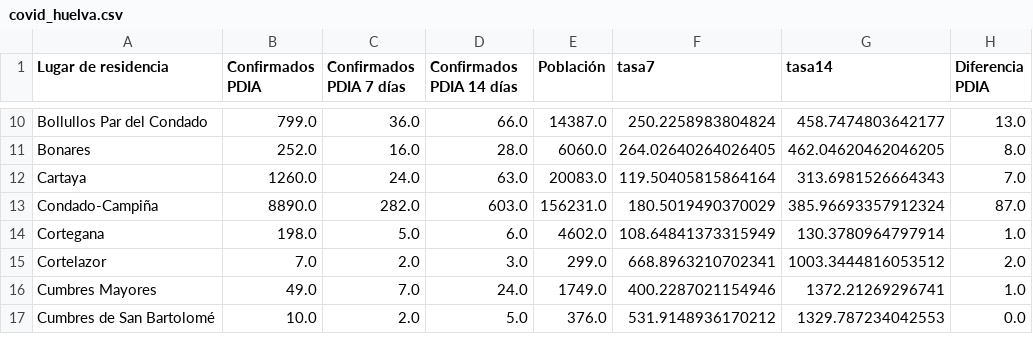
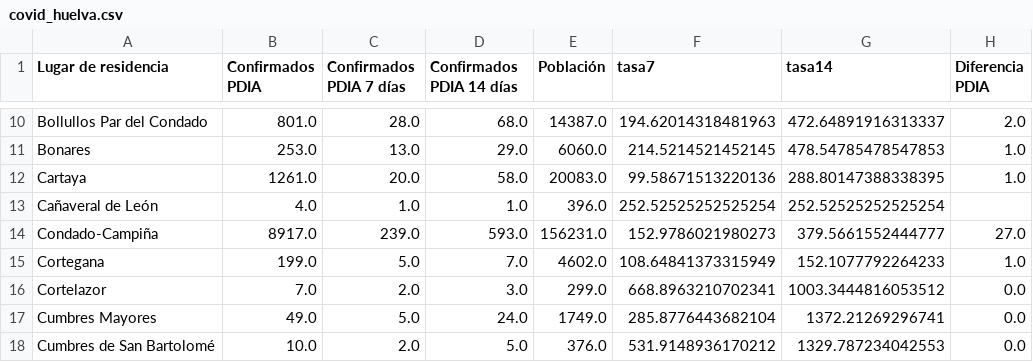
Before and after one commit to kfern/jupyter, a CSV file: covid19-es-and/visualization/covid_huelva.csv, drawn as a sheet; only a part is shown, gaps mark what is left out; addresses are those after the commit; the diff covers the shown part only; the diff names each change by its address in the sheet, - before the commit and + after, or states it on an @@ line.

```diff
--- a/covid19-es-and/visualization/covid_huelva.csv
+++ b/covid19-es-and/visualization/covid_huelva.csv
-B10 (Confirmados PDIA): 799.0
+B10 (Confirmados PDIA): 801.0
-C10 (Confirmados PDIA 7 días): 36.0
+C10 (Confirmados PDIA 7 días): 28.0
-D10 (Confirmados PDIA 14 días): 66.0
+D10 (Confirmados PDIA 14 días): 68.0
-F10 (tasa7): 250.2258983804824
+F10 (tasa7): 194.62014318481963
-G10 (tasa14): 458.7474803642177
+G10 (tasa14): 472.64891916313337
-H10 (Diferencia PDIA): 13.0
+H10 (Diferencia PDIA): 2.0
-B11 (Confirmados PDIA): 252.0
+B11 (Confirmados PDIA): 253.0
-C11 (Confirmados PDIA 7 días): 16.0
+C11 (Confirmados PDIA 7 días): 13.0
-D11 (Confirmados PDIA 14 días): 28.0
+D11 (Confirmados PDIA 14 días): 29.0
-F11 (tasa7): 264.02640264026405
+F11 (tasa7): 214.5214521452145
-G11 (tasa14): 462.04620462046205
+G11 (tasa14): 478.54785478547853
-H11 (Diferencia PDIA): 8.0
+H11 (Diferencia PDIA): 1.0
-B12 (Confirmados PDIA): 1260.0
+B12 (Confirmados PDIA): 1261.0
-C12 (Confirmados PDIA 7 días): 24.0
+C12 (Confirmados PDIA 7 días): 20.0
-D12 (Confirmados PDIA 14 días): 63.0
+D12 (Confirmados PDIA 14 días): 58.0
-F12 (tasa7): 119.50405815864164
+F12 (tasa7): 99.58671513220136
-G12 (tasa14): 313.6981526664343
+G12 (tasa14): 288.80147388338395
-H12 (Diferencia PDIA): 7.0
+H12 (Diferencia PDIA): 1.0
+row 13: Cañaveral de León | 4.0 | 1.0 | 1.0 | 396.0 | 252.52525252525254 | 252.52525252525254
-B14 (Confirmados PDIA): 8890.0
+B14 (Confirmados PDIA): 8917.0
-C14 (Confirmados PDIA 7 días): 282.0
+C14 (Confirmados PDIA 7 días): 239.0
-D14 (Confirmados PDIA 14 días): 603.0
+D14 (Confirmados PDIA 14 días): 593.0
-F14 (tasa7): 180.5019490370029
+F14 (tasa7): 152.9786021980273
-G14 (tasa14): 385.96693357912324
+G14 (tasa14): 379.5661552444777
-H14 (Diferencia PDIA): 87.0
+H14 (Diferencia PDIA): 27.0
-B15 (Confirmados PDIA): 198.0
+B15 (Confirmados PDIA): 199.0
-D15 (Confirmados PDIA 14 días): 6.0
+D15 (Confirmados PDIA 14 días): 7.0
-G15 (tasa14): 130.3780964797914
+G15 (tasa14): 152.1077792264233
-H16 (Diferencia PDIA): 2.0
+H16 (Diferencia PDIA): 0.0
-C17 (Confirmados PDIA 7 días): 7.0
+C17 (Confirmados PDIA 7 días): 5.0
-F17 (tasa7): 400.2287021154946
+F17 (tasa7): 285.8776443682104
-H17 (Diferencia PDIA): 1.0
+H17 (Diferencia PDIA): 0.0
```
Also changed, not shown: 125 edited cells elsewhere in this file, covid19-es-and/covid19-es-and.csv, 2 other files.
